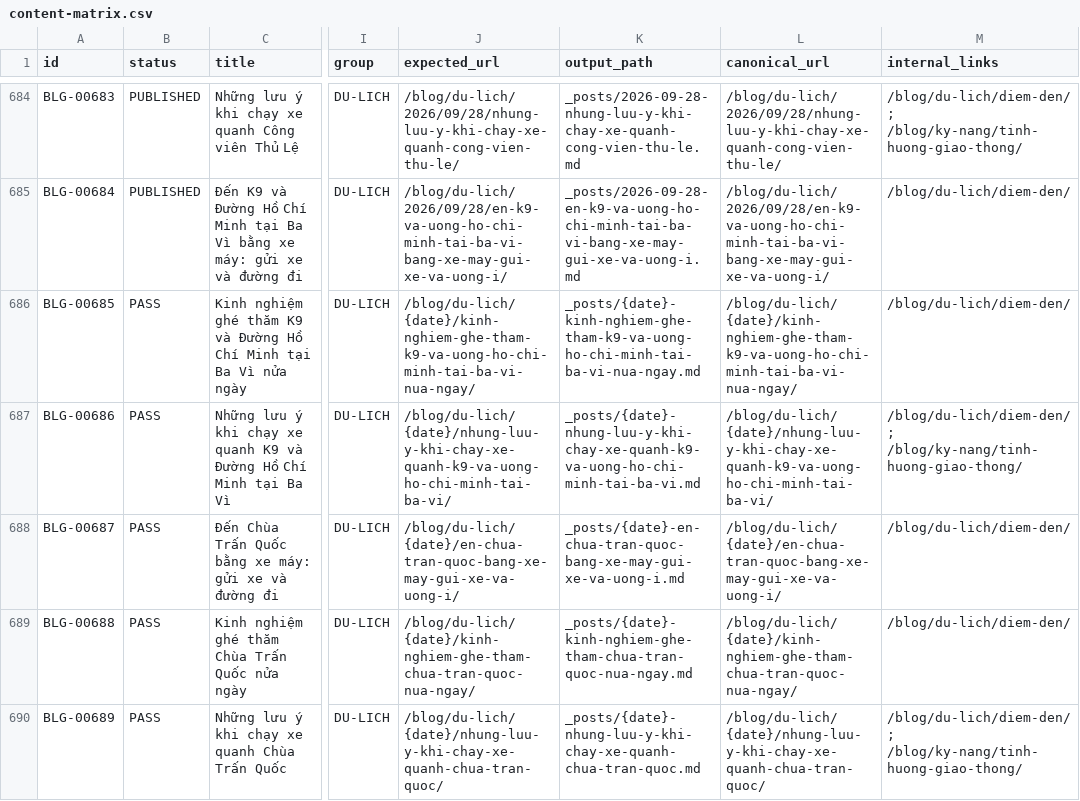
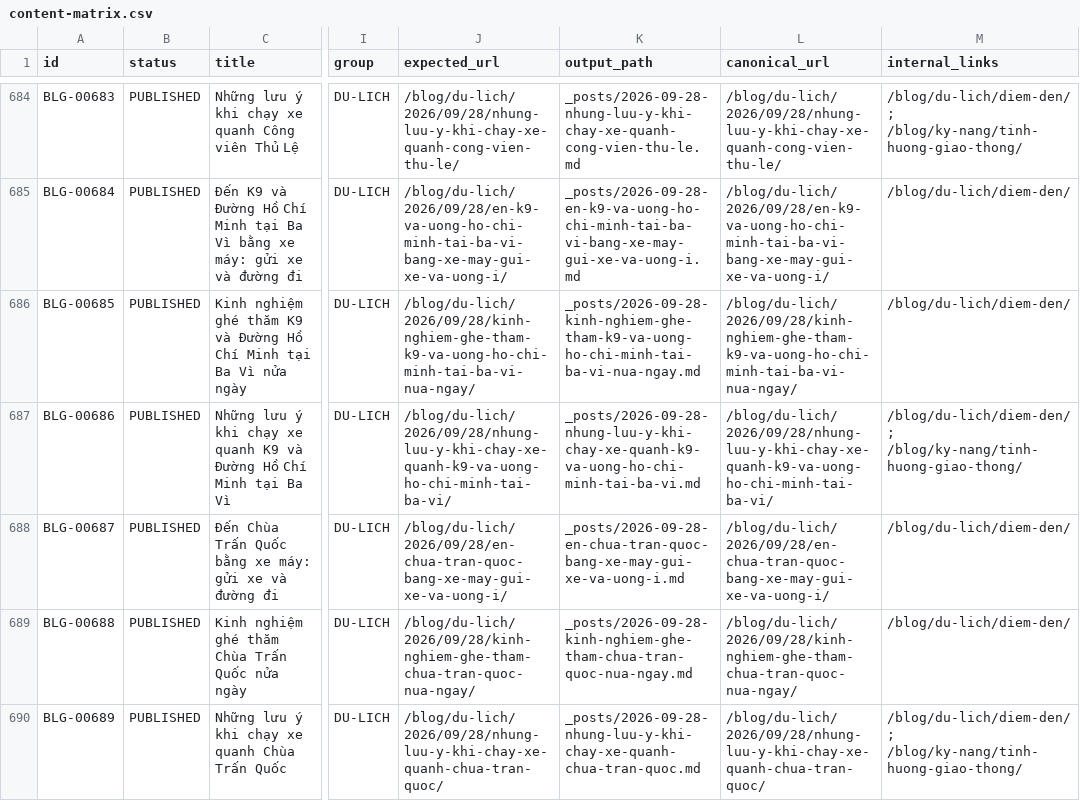
Before and after one commit to thuexemayhanoi/blog, a CSV file: data/content-matrix.csv, drawn as a sheet; only a part is shown, gaps mark what is left out; the diff covers the shown part only; the diff names each change by its address in the sheet, - before the commit and + after, or states it on an @@ line.

```diff
--- a/data/content-matrix.csv
+++ b/data/content-matrix.csv
-B686:B690 (status): PASS
+B686:B690 (status): PUBLISHED
-J686 (expected_url): /blog/du-lich/{date}/kinh-nghiem-ghe-tham-k9-va-uong-ho-chi-minh-tai-ba-vi-nua-ngay/
+J686 (expected_url): /blog/du-lich/2026/09/28/kinh-nghiem-ghe-tham-k9-va-uong-ho-chi-minh-tai-ba-vi-nua-ngay/
-K686 (output_path): _posts/{date}-kinh-nghiem-ghe-tham-k9-va-uong-ho-chi-minh-tai-ba-vi-nua-ngay.md
+K686 (output_path): _posts/2026-09-28-kinh-nghiem-ghe-tham-k9-va-uong-ho-chi-minh-tai-ba-vi-nua-ngay.md
-L686 (canonical_url): /blog/du-lich/{date}/kinh-nghiem-ghe-tham-k9-va-uong-ho-chi-minh-tai-ba-vi-nua-ngay/
+L686 (canonical_url): /blog/du-lich/2026/09/28/kinh-nghiem-ghe-tham-k9-va-uong-ho-chi-minh-tai-ba-vi-nua-ngay/
-J687 (expected_url): /blog/du-lich/{date}/nhung-luu-y-khi-chay-xe-quanh-k9-va-uong-ho-chi-minh-tai-ba-vi/
+J687 (expected_url): /blog/du-lich/2026/09/28/nhung-luu-y-khi-chay-xe-quanh-k9-va-uong-ho-chi-minh-tai-ba-vi/
-K687 (output_path): _posts/{date}-nhung-luu-y-khi-chay-xe-quanh-k9-va-uong-ho-chi-minh-tai-ba-vi.md
+K687 (output_path): _posts/2026-09-28-nhung-luu-y-khi-chay-xe-quanh-k9-va-uong-ho-chi-minh-tai-ba-vi.md
-L687 (canonical_url): /blog/du-lich/{date}/nhung-luu-y-khi-chay-xe-quanh-k9-va-uong-ho-chi-minh-tai-ba-vi/
+L687 (canonical_url): /blog/du-lich/2026/09/28/nhung-luu-y-khi-chay-xe-quanh-k9-va-uong-ho-chi-minh-tai-ba-vi/
-J688 (expected_url): /blog/du-lich/{date}/en-chua-tran-quoc-bang-xe-may-gui-xe-va-uong-i/
+J688 (expected_url): /blog/du-lich/2026/09/28/en-chua-tran-quoc-bang-xe-may-gui-xe-va-uong-i/
-K688 (output_path): _posts/{date}-en-chua-tran-quoc-bang-xe-may-gui-xe-va-uong-i.md
+K688 (output_path): _posts/2026-09-28-en-chua-tran-quoc-bang-xe-may-gui-xe-va-uong-i.md
-L688 (canonical_url): /blog/du-lich/{date}/en-chua-tran-quoc-bang-xe-may-gui-xe-va-uong-i/
+L688 (canonical_url): /blog/du-lich/2026/09/28/en-chua-tran-quoc-bang-xe-may-gui-xe-va-uong-i/
-J689 (expected_url): /blog/du-lich/{date}/kinh-nghiem-ghe-tham-chua-tran-quoc-nua-ngay/
+J689 (expected_url): /blog/du-lich/2026/09/28/kinh-nghiem-ghe-tham-chua-tran-quoc-nua-ngay/
-K689 (output_path): _posts/{date}-kinh-nghiem-ghe-tham-chua-tran-quoc-nua-ngay.md
+K689 (output_path): _posts/2026-09-28-kinh-nghiem-ghe-tham-chua-tran-quoc-nua-ngay.md
-L689 (canonical_url): /blog/du-lich/{date}/kinh-nghiem-ghe-tham-chua-tran-quoc-nua-ngay/
+L689 (canonical_url): /blog/du-lich/2026/09/28/kinh-nghiem-ghe-tham-chua-tran-quoc-nua-ngay/
-J690 (expected_url): /blog/du-lich/{date}/nhung-luu-y-khi-chay-xe-quanh-chua-tran-quoc/
+J690 (expected_url): /blog/du-lich/2026/09/28/nhung-luu-y-khi-chay-xe-quanh-chua-tran-quoc/
-K690 (output_path): _posts/{date}-nhung-luu-y-khi-chay-xe-quanh-chua-tran-quoc.md
+K690 (output_path): _posts/2026-09-28-nhung-luu-y-khi-chay-xe-quanh-chua-tran-quoc.md
-L690 (canonical_url): /blog/du-lich/{date}/nhung-luu-y-khi-chay-xe-quanh-chua-tran-quoc/
+L690 (canonical_url): /blog/du-lich/2026/09/28/nhung-luu-y-khi-chay-xe-quanh-chua-tran-quoc/
```
Also changed, not shown: 20 edited cells elsewhere in this file, 33 other files.
